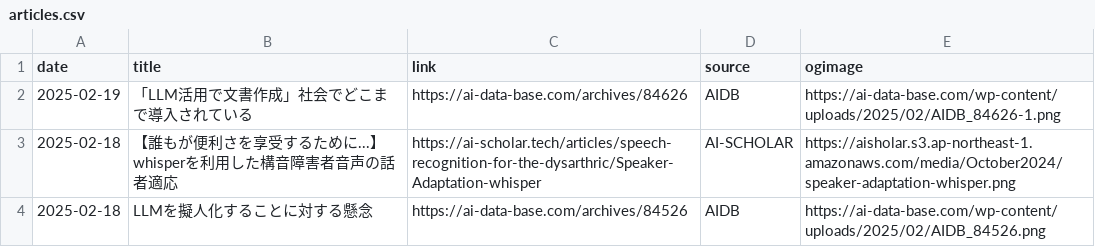
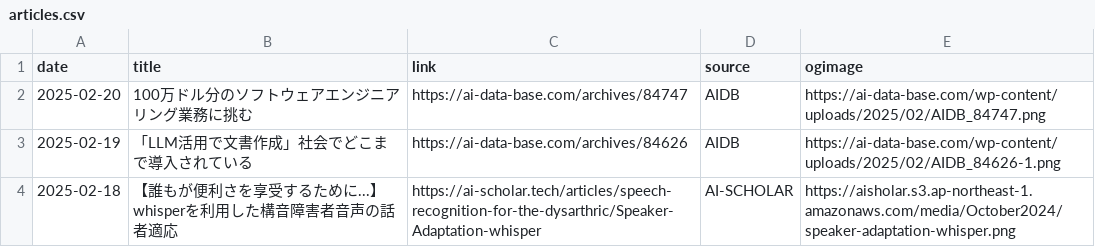
Before and after one commit to kdingn/news-page, a CSV file: src/assets/articles.csv, drawn as a sheet; only a part is shown; the shorter side is filled out with more unchanged rows; the diff names each change by its address in the sheet, - before the commit and + after, or states it on an @@ line.

```diff
--- a/src/assets/articles.csv
+++ b/src/assets/articles.csv
+row 2: 2025-02-20 | 100万ドル分のソフトウェアエンジニアリング業務に挑む | https://ai-data-base.com/archives/84747 | AIDB | https://ai-data-base.com/wp-content/uploads/2025/02/AIDB_84747.png
```
